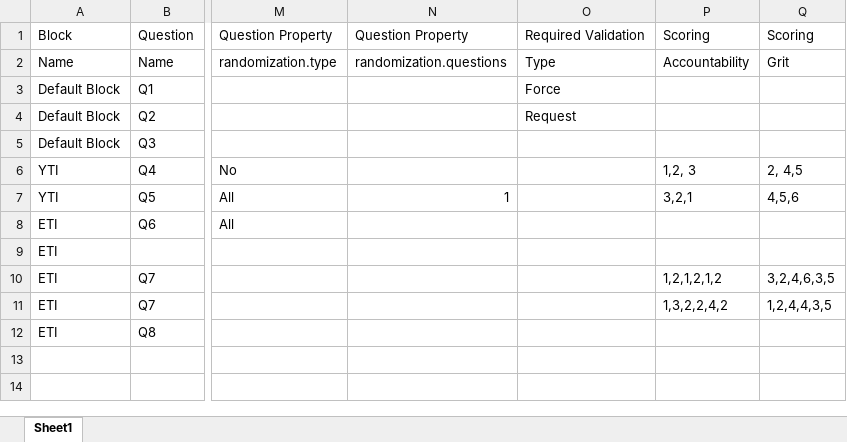
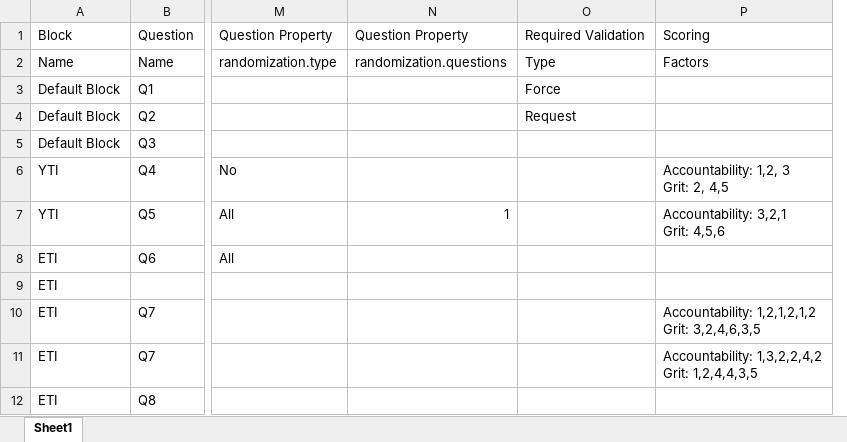
Before and after one commit to priyadharshini-lnu/psychometrics, an Excel workbook: public/example_csv/import_assessment_questions_sample_file.xlsx, sheet Sheet1, drawn as a sheet; only a part is shown, gaps mark what is left out; values as stored, in another font and other column widths than the file's, no borders; removed rows and columns are numbered as before the commit, all else as after; ↵ is a line break in a cell; the diff names each change by its address in the sheet, - before the commit and + after, or states it on an @@ line.

Commit message:
Change scoring column format in import assessment question xlsx file (#4915)

```diff
--- a/public/example_csv/import_assessment_questions_sample_file.xlsx (sheet Sheet1)
+++ b/public/example_csv/import_assessment_questions_sample_file.xlsx (sheet Sheet1)
-column P, rows 1-11: Scoring | Accountability |  |  |  | 1,2, 3 | 3,2,1 |  |  | 1,2,1,2,1,2 | 1,3,2,2,4,2
-column Q, rows 1-11: Scoring | Grit |  |  |  | 2, 4,5 | 4,5,6 |  |  | 3,2,4,6,3,5 | 1,2,4,4,3,5
+column P, rows 1-11: Scoring | Factors |  |  |  | Accountability: 1,2, 3 ↵ Grit: 2, 4,5 | Accountability: 3,2,1 ↵ Grit: 4,5,6 |  |  | Accountability: 1,2,1,2,1,2 ↵ Grit: 3,2,4,6,3,5 | Accountability: 1,3,2,2,4,2 ↵ Grit: 1,2,4,4,3,5
```
Also changed, not shown: 8 other files.
